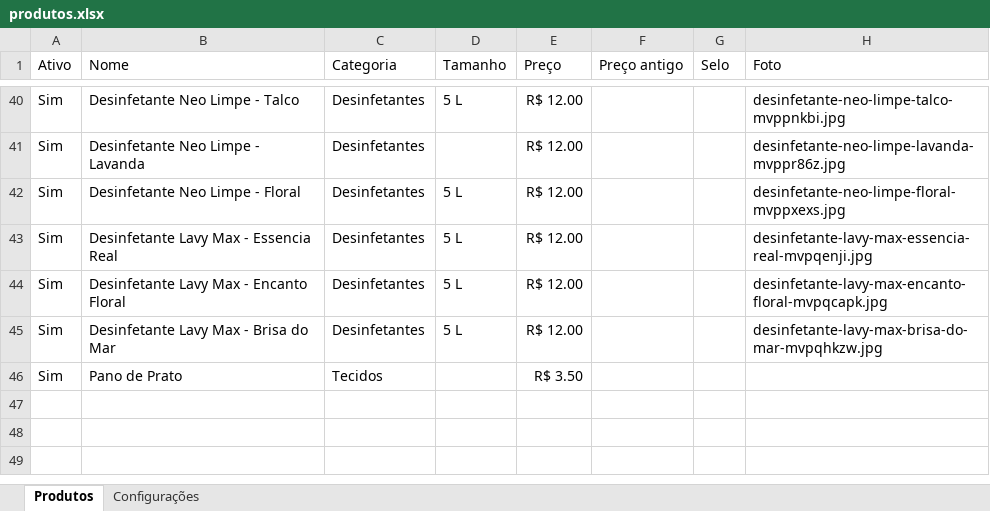
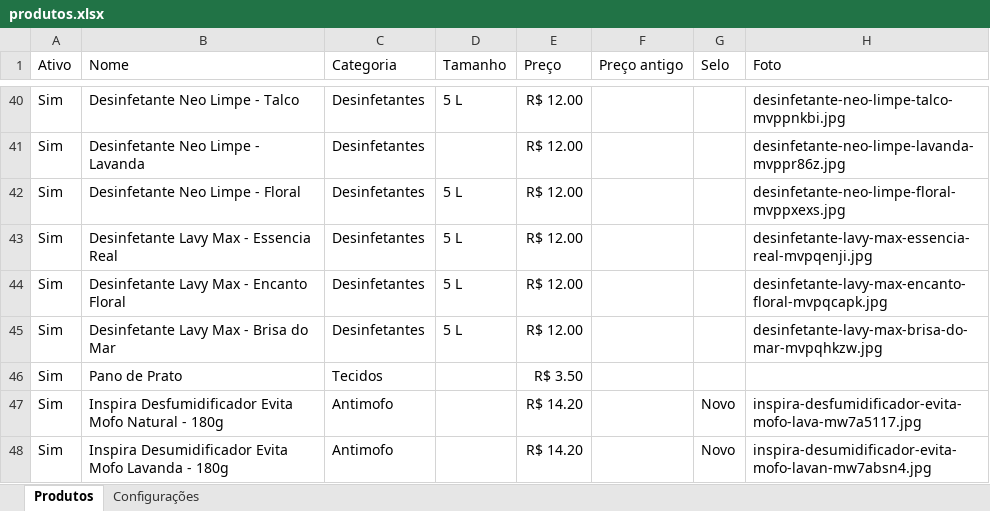
Before and after one commit to escritoriojpcontabil-spec/popbrilho-dados, an Excel workbook: produtos.xlsx, sheet Produtos, drawn as a sheet; only a part is shown, gaps mark what is left out; values as stored, in another font and other column widths than the file's, no borders; the diff names each change by its address in the sheet, - before the commit and + after, or states it on an @@ line.

Commit message:
Atualiza produtos pelo painel

```diff
--- a/produtos.xlsx (sheet Produtos)
+++ b/produtos.xlsx (sheet Produtos)
+row 47: Sim | Inspira Desfumidificador Evita Mofo Natural - 180g | Antimofo |  | R$ 14.20 |  | Novo | inspira-desfumidificador-evita-mofo-lava-mw7a5117.jpg
+row 48: Sim | Inspira Desumidificador Evita Mofo Lavanda - 180g | Antimofo |  | R$ 14.20 |  | Novo | inspira-desumidificador-evita-mofo-lavan-mw7absn4.jpg
```
